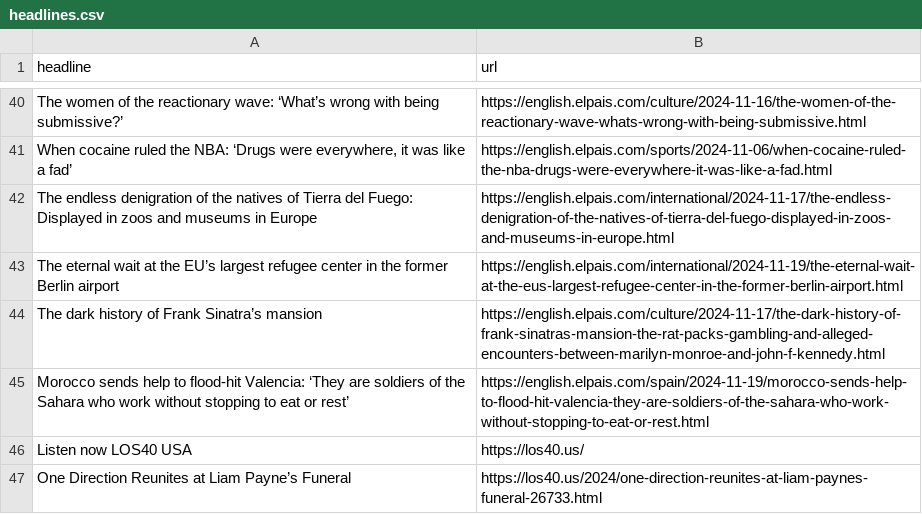
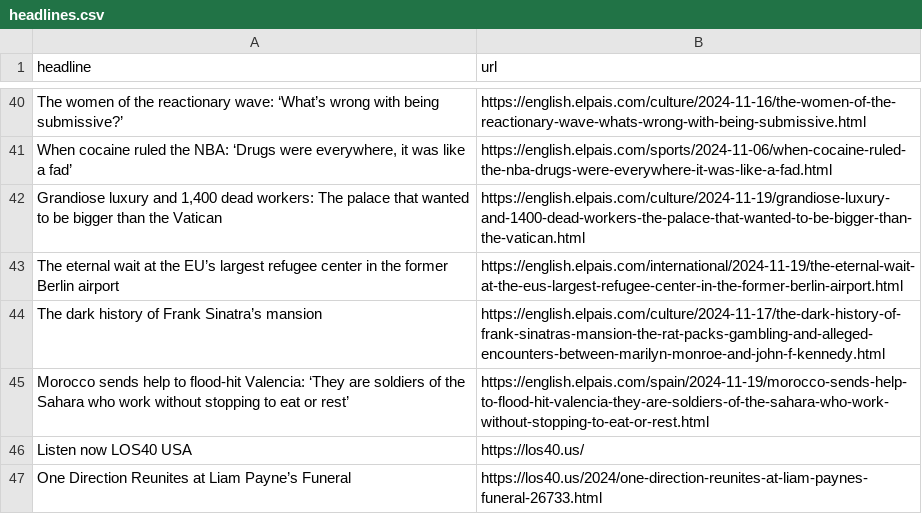
Before and after one commit to cmgsalazar/el-pais-autoscraper, a CSV file: headlines.csv, drawn as a sheet; only a part is shown, gaps mark what is left out; removed rows and columns are numbered as before the commit, all else as after; the diff names each change by its address in the sheet, - before the commit and + after, or states it on an @@ line.

```diff
--- a/headlines.csv
+++ b/headlines.csv
-row 42: The endless denigration of the natives of Tierra del Fuego: Displayed in zoos and museums in Europe | https://english.elpais.com/international/2024-11-17/the-endless-denigration-of-the-natives-of-tierra-del-fuego-displayed-in-zoos-and-museums-in-europe.html
+row 42: Grandiose luxury and 1,400 dead workers: The palace that wanted to be bigger than the Vatican | https://english.elpais.com/culture/2024-11-19/grandiose-luxury-and-1400-dead-workers-the-palace-that-wanted-to-be-bigger-than-the-vatican.html
```
